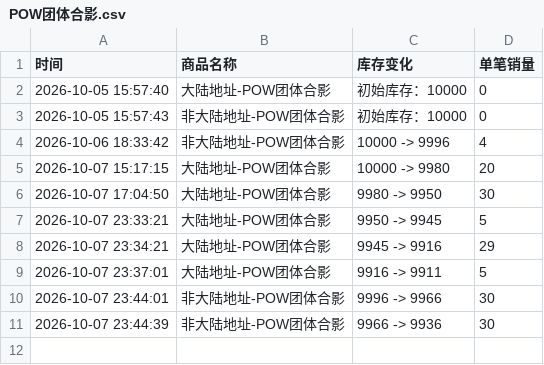
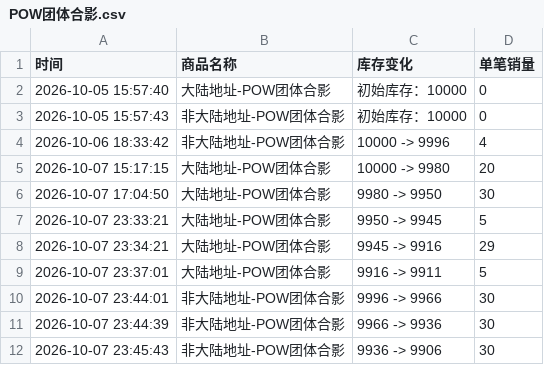
Before and after one commit to Juineii/pow_imini1007, a CSV file: POW团体合影.csv, drawn as a sheet; the diff names each change by its address in the sheet, - before the commit and + after, or states it on an @@ line.

```diff
--- a/POW团体合影.csv
+++ b/POW团体合影.csv
+row 12: 2026-10-07 23:45:43 | 非大陆地址-POW团体合影 | 9936 -> 9906 | 30
```
Also changed, not shown: YORCH_DIY.csv, YORCH合影.csv.
